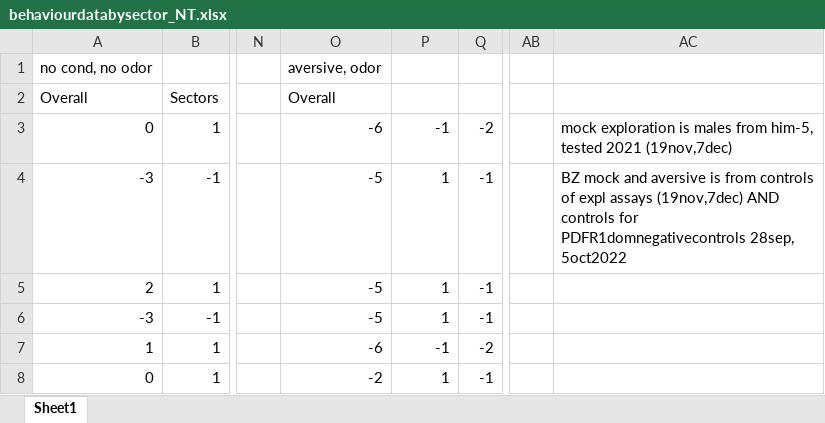
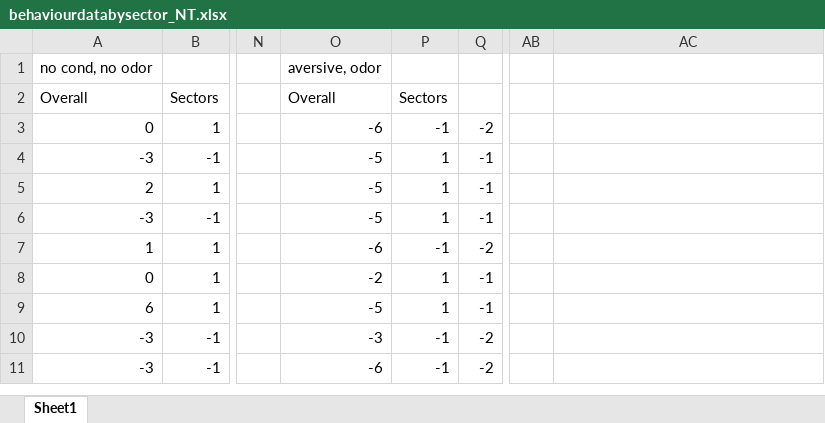
Before and after one commit to zcqsntr/worm_neural_nets, an Excel workbook: data/behaviourdatabysector_NT.xlsx, sheet Sheet1, drawn as a sheet; only a part is shown, gaps mark what is left out; the shorter side is filled out with more unchanged rows; values as stored, in another font and other column widths than the file's, no cell formats; the diff names each change by its address in the sheet, - before the commit and + after, or states it on an @@ line.

```diff
--- a/data/behaviourdatabysector_NT.xlsx (sheet Sheet1)
+++ b/data/behaviourdatabysector_NT.xlsx (sheet Sheet1)
-P2: (empty)
+P2: Sectors
-AC3: mock exploration is males from him-5, tested 2021 (19nov,7dec)
+AC3: (empty)
-AC4: BZ mock and aversive is from controls of expl assays (19nov,7dec) AND controls for PDFR1domnegativecontrols 28sep, 5oct2022
+AC4: (empty)
```
Also changed, not shown: cell formats, 2 other files.
